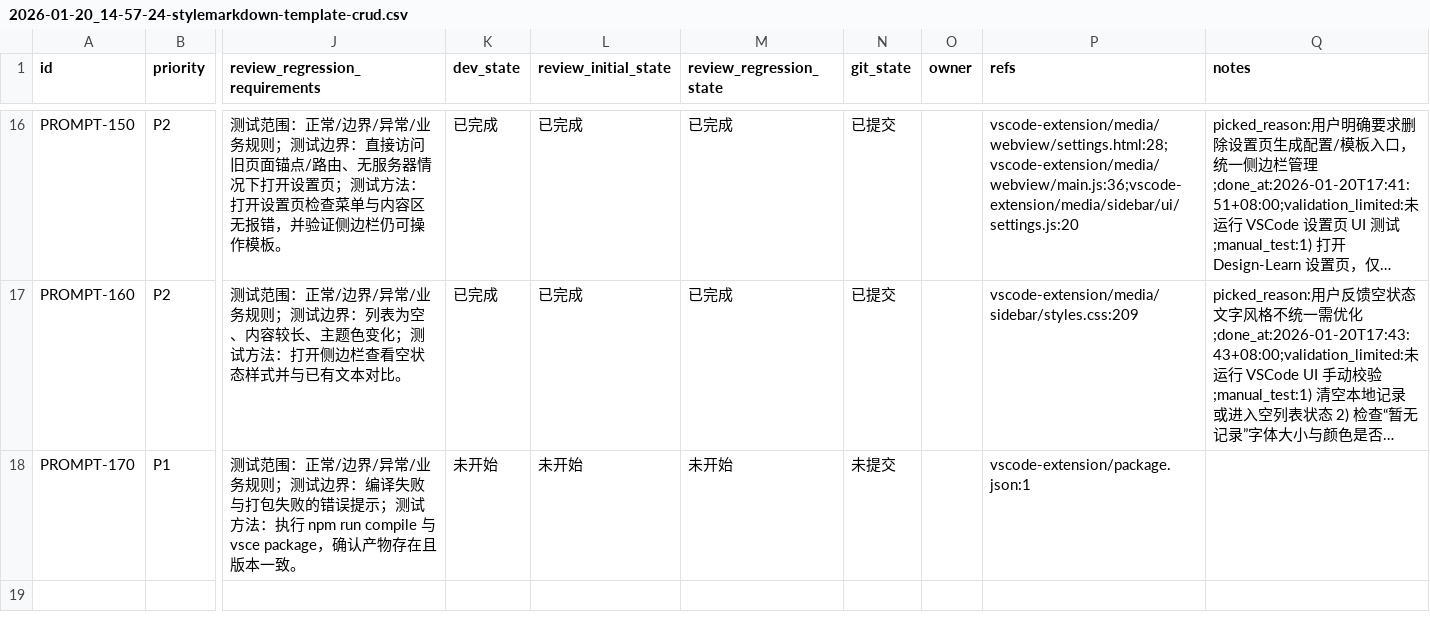
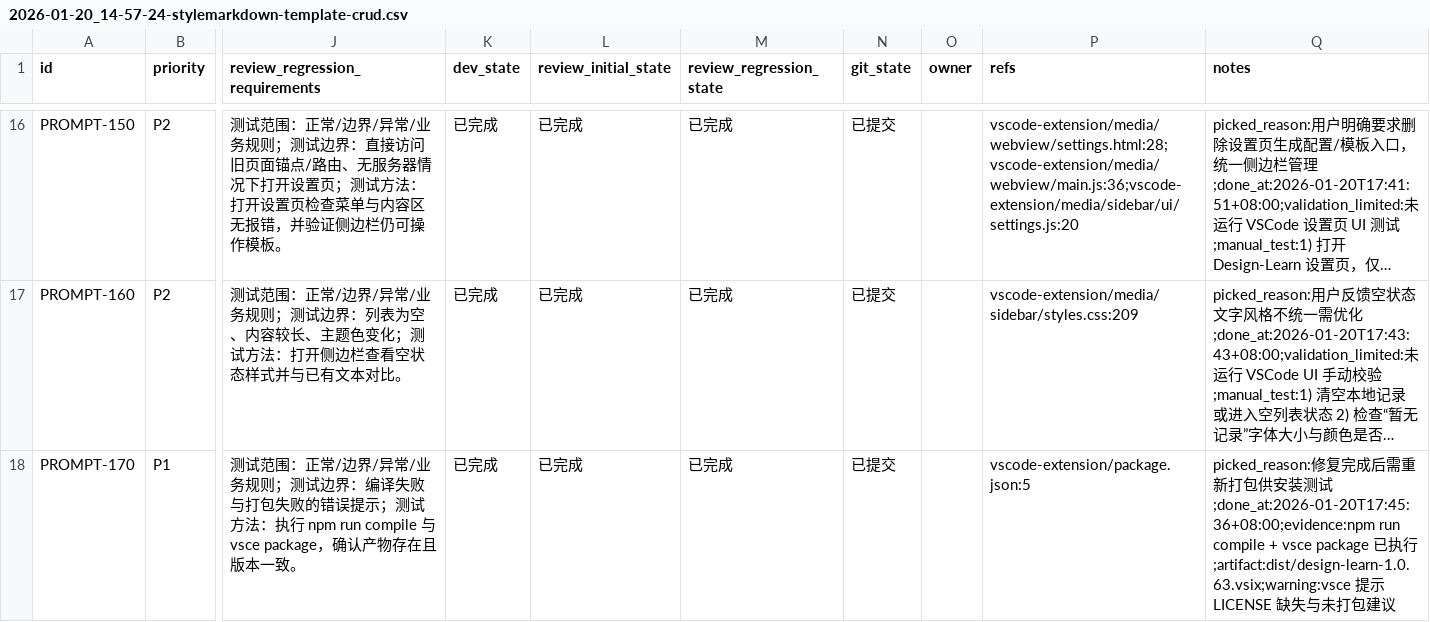
Before and after one commit to GalaxyXieyu/Design-Learn, a CSV file: issues/2026-01-20_14-57-24-stylemarkdown-template-crud.csv, drawn as a sheet; only a part is shown, gaps mark what is left out; long unchanged cells end in …; the diff names each change by its address in the sheet, - before the commit and + after, or states it on an @@ line.

Commit message:
[PROMPT-170] 重新打包 VSCode 扩展（版本递增）

```diff
--- a/issues/2026-01-20_14-57-24-stylemarkdown-template-crud.csv
+++ b/issues/2026-01-20_14-57-24-stylemarkdown-template-crud.csv
-K18 (dev_state): 未开始
+K18 (dev_state): 已完成
-L18 (review_initial_state): 未开始
+L18 (review_initial_state): 已完成
-M18 (review_regression_state): 未开始
+M18 (review_regression_state): 已完成
-N18 (git_state): 未提交
+N18 (git_state): 已提交
-P18 (refs): vscode-extension/package.json:1
+P18 (refs): vscode-extension/package.json:5
-Q18 (notes): (empty)
+Q18 (notes): picked_reason:修复完成后需重新打包供安装测试;done_at:2026-01-20T17:45:36+08:00;evidence:npm run compile + vsce package 已执行;artifact:dist/design-learn-1.0.63.vsix;warning:vsce 提示 LICENSE 缺失与未打包建议
```
Also changed, not shown: 1 other file.
